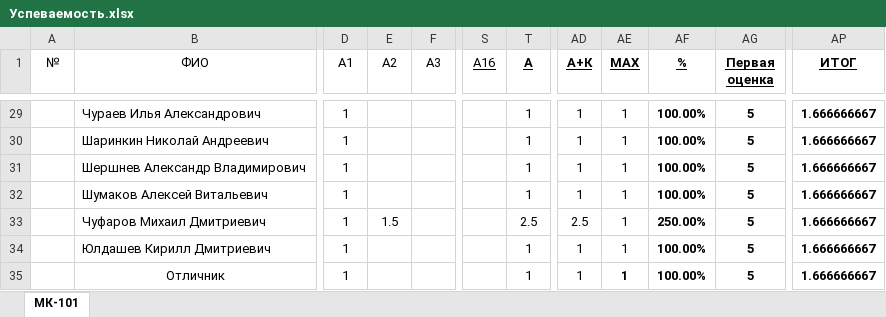
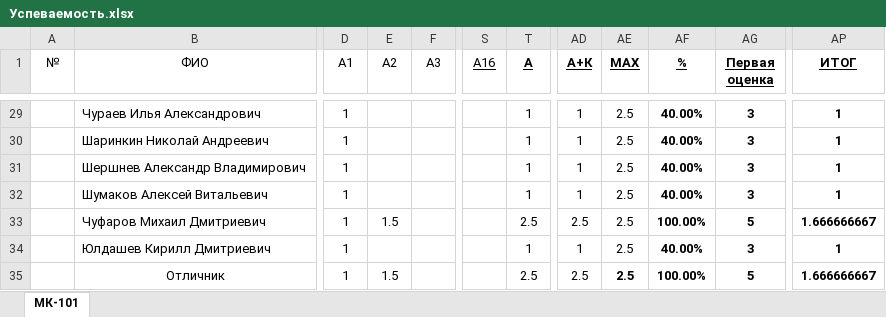
Before and after one commit to DorofeevKonstantin/1, an Excel workbook: Успеваемость.xlsx, sheet МК-101, drawn as a sheet; only a part is shown, gaps mark what is left out; values as stored, in another font and other column widths than the file's, no borders; the diff covers the shown part only; the diff names each change by its address in the sheet, - before the commit and + after, or states it on an @@ line.

```diff
--- a/Успеваемость.xlsx (sheet МК-101)
+++ b/Успеваемость.xlsx (sheet МК-101)
-AE29:AE35 (MAX): 1
+AE29:AE35 (MAX): 2.5
-AF29:AF32 (%): 100.00%
+AF29:AF32 (%): 40.00%
-AG29:AG32 (Первая оценка): 5
+AG29:AG32 (Первая оценка): 3
-AP29:AP32 (ИТОГ): 1.666666667
+AP29:AP32 (ИТОГ): 1
-AF33 (%): 250.00%
+AF33 (%): 100.00%
-AF34 (%): 100.00%
+AF34 (%): 40.00%
-AG34 (Первая оценка): 5
+AG34 (Первая оценка): 3
-AP34 (ИТОГ): 1.666666667
+AP34 (ИТОГ): 1
-E35 (А2): (empty)
+E35 (А2): 1.5
-T35 (А): 1
+T35 (А): 2.5
-AD35 (А+К): 1
+AD35 (А+К): 2.5
```
Also changed, not shown: 100 edited cells elsewhere in this sheet, 13 other files.
